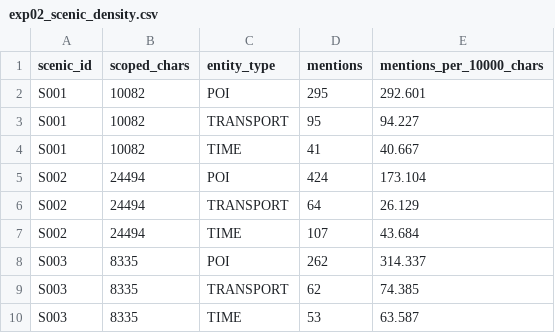
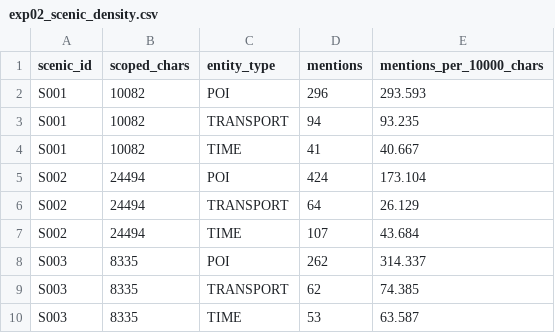
Before and after one commit to 2637992304-oss/tourism-knowledge-mining, a CSV file: results/checks/exp02_scenic_density.csv, drawn as a sheet.

```diff
--- a/results/checks/exp02_scenic_density.csv
+++ b/results/checks/exp02_scenic_density.csv
@@ -1,4 +1,4 @@
 scenic_id,scoped_chars,entity_type,mentions,mentions_per_10000_chars
-S001,10082,POI,295,292.601
-S001,10082,TRANSPORT,95,94.227
+S001,10082,POI,296,293.593
+S001,10082,TRANSPORT,94,93.235
 S001,10082,TIME,41,40.667
```
Also changed, not shown: results/checks/exp02_optimized_frequency.csv, 20 other files.
